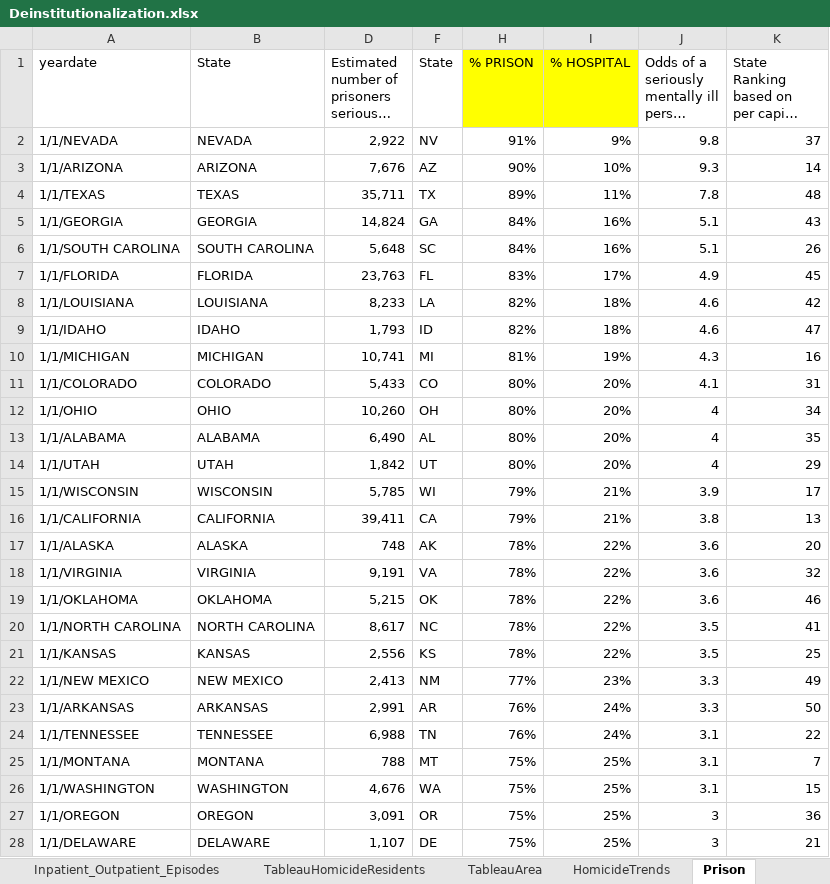
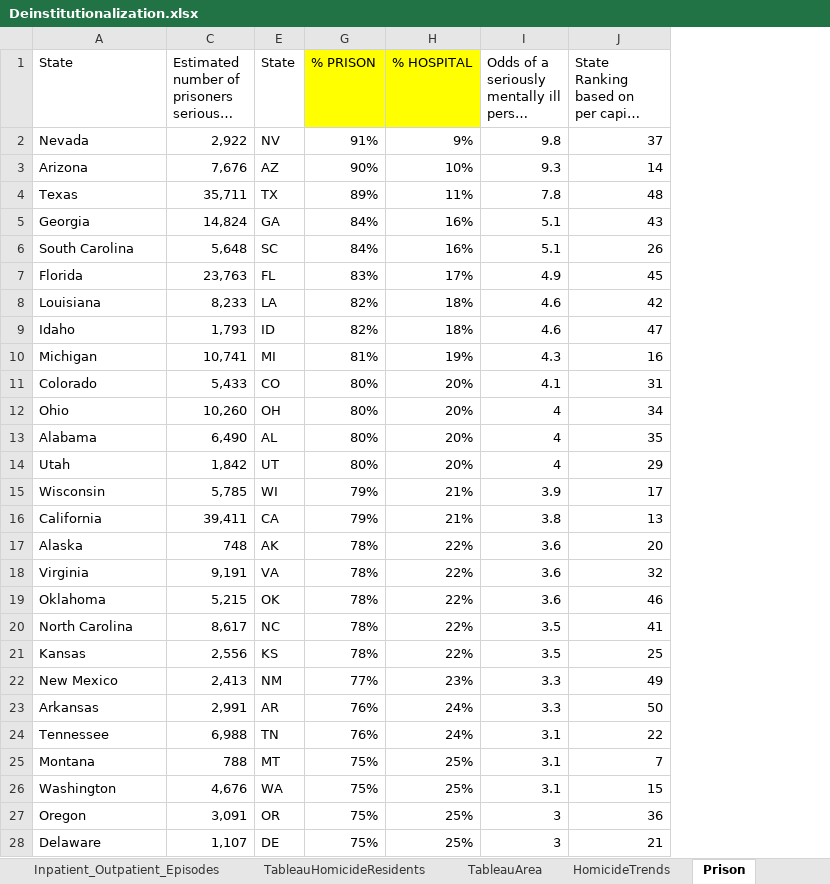
Before and after one commit to cyniclone/CVJ522-Infographics, an Excel workbook: 1 - Homelessness/data/Deinstitutionalization.xlsx, sheet Prison, drawn as a sheet; only a part is shown; long unchanged cells end in …; values as stored, in another font and other column widths than the file's, no borders; removed rows and columns are numbered as before the commit, all else as after; the diff covers the shown part only; the diff names each change by its address in the sheet, - before the commit and + after, or states it on an @@ line.

```diff
--- a/1 - Homelessness/data/Deinstitutionalization.xlsx (sheet Prison)
+++ b/1 - Homelessness/data/Deinstitutionalization.xlsx (sheet Prison)
-column A (yeardate), rows 2-28: 1/1/NEVADA | 1/1/ARIZONA | 1/1/TEXAS | 1/1/GEORGIA | 1/1/SOUTH CAROLINA | 1/1/FLORIDA | 1/1/LOUISIANA | 1/1/IDAHO | 1/1/MICHIGAN | 1/1/COLORADO | 1/1/OHIO | 1/1/ALABAMA | 1/1/UTAH | 1/1/WISCONSIN | 1/1/CALIFORNIA | 1/1/ALASKA | 1/1/VIRGINIA | 1/1/OKLAHOMA | 1/1/NORTH CAROLINA | 1/1/KANSAS | 1/1/NEW MEXICO | 1/1/ARKANSAS | 1/1/TENNESSEE | 1/1/MONTANA | 1/1/WASHINGTON | 1/1/OREGON | 1/1/DELAWARE
-A2 (State): NEVADA
+A2 (State): Nevada
-A3 (State): ARIZONA
+A3 (State): Arizona
-A4 (State): TEXAS
+A4 (State): Texas
-A5 (State): GEORGIA
+A5 (State): Georgia
-A6 (State): SOUTH CAROLINA
+A6 (State): South Carolina
-A7 (State): FLORIDA
+A7 (State): Florida
-A8 (State): LOUISIANA
+A8 (State): Louisiana
-A9 (State): IDAHO
+A9 (State): Idaho
-A10 (State): MICHIGAN
+A10 (State): Michigan
-A11 (State): COLORADO
+A11 (State): Colorado
-A12 (State): OHIO
+A12 (State): Ohio
-A13 (State): ALABAMA
+A13 (State): Alabama
-A14 (State): UTAH
+A14 (State): Utah
-A15 (State): WISCONSIN
+A15 (State): Wisconsin
-A16 (State): CALIFORNIA
+A16 (State): California
-A17 (State): ALASKA
+A17 (State): Alaska
-A18 (State): VIRGINIA
+A18 (State): Virginia
-A19 (State): OKLAHOMA
+A19 (State): Oklahoma
-A20 (State): NORTH CAROLINA
+A20 (State): North Carolina
-A21 (State): KANSAS
+A21 (State): Kansas
-A22 (State): NEW MEXICO
+A22 (State): New Mexico
-A23 (State): ARKANSAS
+A23 (State): Arkansas
-A24 (State): TENNESSEE
+A24 (State): Tennessee
-A25 (State): MONTANA
+A25 (State): Montana
-A26 (State): WASHINGTON
+A26 (State): Washington
-A27 (State): OREGON
+A27 (State): Oregon
-A28 (State): DELAWARE
+A28 (State): Delaware
```
Also changed, not shown: 18 removed rows and 23 edited cells elsewhere in this sheet, sheet TableauHomicideResidents, formulas that keep their value, charts or pictures, 5 other files.
